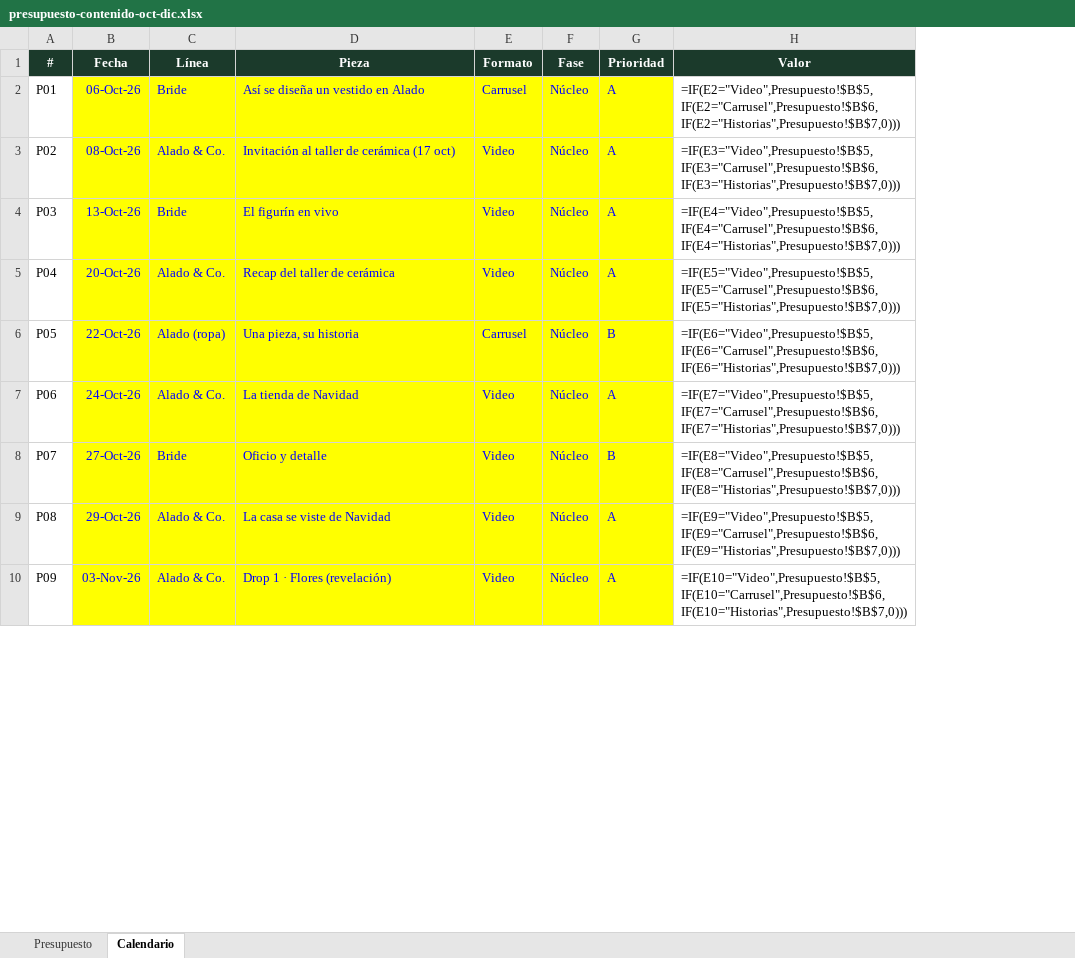
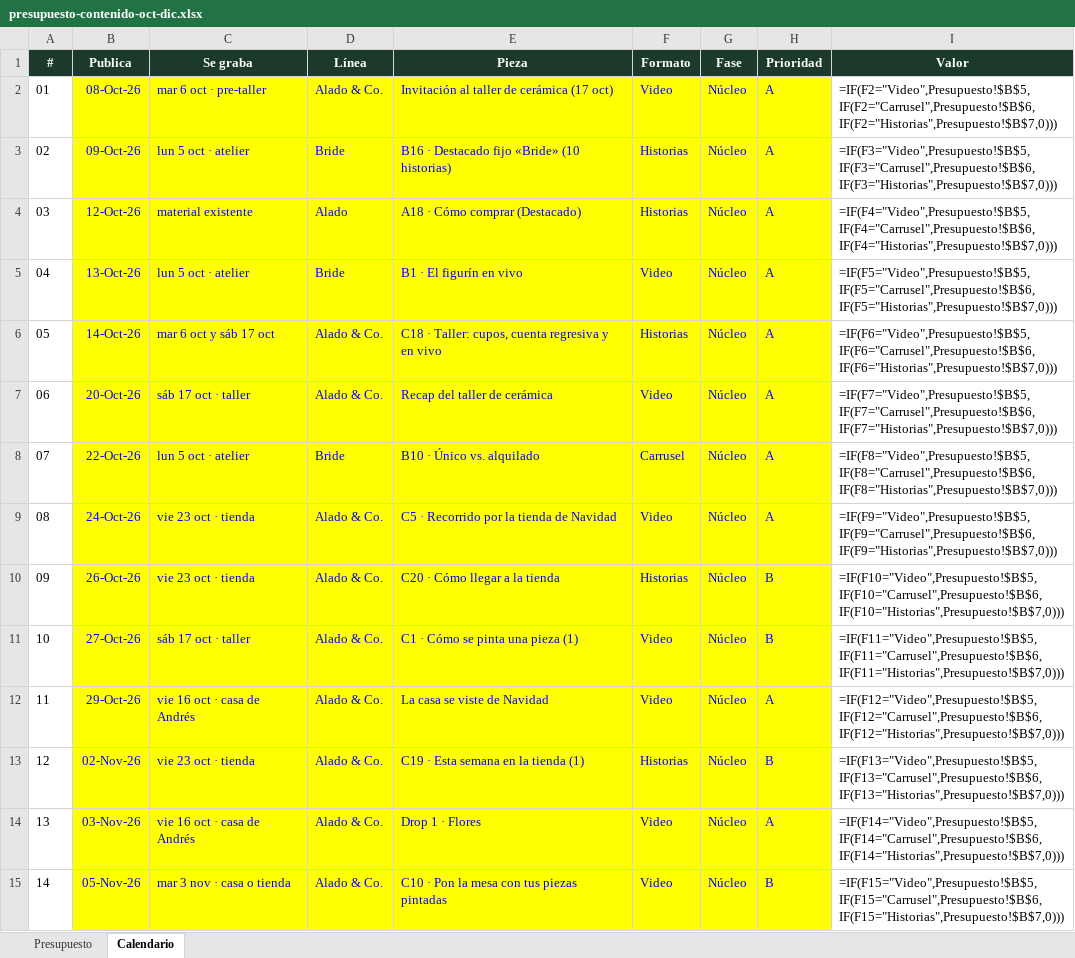
Before and after one commit to otrasaramas/Alado, an Excel workbook: docs/sesion-2026-10-02/presupuesto-contenido-oct-dic.xlsx, sheet Calendario, drawn as a sheet; only a part is shown; values as stored, in another font and other column widths than the file's, no borders; formulas without a stored value are shown as written; removed rows and columns are numbered as before the commit, all else as after; the diff covers the shown part only; the diff names each change by its address in the sheet, - before the commit and + after, or states it on an @@ line.

```diff
--- a/docs/sesion-2026-10-02/presupuesto-contenido-oct-dic.xlsx (sheet Calendario)
+++ b/docs/sesion-2026-10-02/presupuesto-contenido-oct-dic.xlsx (sheet Calendario)
+column C (Se graba), row 2: mar 6 oct · pre-taller; row 5: lun 5 oct · atelier; row 7: sáb 17 oct · taller; row 9: vie 23 oct · tienda; rows 11-12: sáb 17 oct · taller | vie 16 oct · casa de Andrés; row 14: vie 16 oct · casa de Andrés
-B1: Fecha
+B1: Publica
-row 2: P01 | 06-Oct-26 | Bride | Así se diseña un vestido en Alado | Carrusel | Núcleo | A | =IF(E2="Video",Presupuesto!$B$5,IF(E2="Carrusel",Presupuesto!$B$6,IF(E2="Historias",Presupuesto!$B$7,0)))
-A2 (#): P02
+A2 (#): 01
-I2 (Valor): =IF(E3="Video",Presupuesto!$B$5,IF(E3="Carrusel",Presupuesto!$B$6,IF(E3="Historias",Presupuesto!$B$7,0)))
+I2 (Valor): =IF(F2="Video",Presupuesto!$B$5,IF(F2="Carrusel",Presupuesto!$B$6,IF(F2="Historias",Presupuesto!$B$7,0)))
+row 3: 02 | 09-Oct-26 | lun 5 oct · atelier | Bride | B16 · Destacado fijo «Bride» (10 historias) | Historias | Núcleo | A | =IF(F3="Video",Presupuesto!$B$5,IF(F3="Carrusel",Presupuesto!$B$6,IF(F3="Historias",Presupuesto!$B$7,0)))
+row 4: 03 | 12-Oct-26 | material existente | Alado | A18 · Cómo comprar (Destacado) | Historias | Núcleo | A | =IF(F4="Video",Presupuesto!$B$5,IF(F4="Carrusel",Presupuesto!$B$6,IF(F4="Historias",Presupuesto!$B$7,0)))
-A5 (#): P03
+A5 (#): 04
-E5 (Pieza): El figurín en vivo
+E5 (Pieza): B1 · El figurín en vivo
-I5 (Valor): =IF(E4="Video",Presupuesto!$B$5,IF(E4="Carrusel",Presupuesto!$B$6,IF(E4="Historias",Presupuesto!$B$7,0)))
+I5 (Valor): =IF(F5="Video",Presupuesto!$B$5,IF(F5="Carrusel",Presupuesto!$B$6,IF(F5="Historias",Presupuesto!$B$7,0)))
+row 6: 05 | 14-Oct-26 | mar 6 oct y sáb 17 oct | Alado & Co. | C18 · Taller: cupos, cuenta regresiva y en vivo | Historias | Núcleo | A | =IF(F6="Video",Presupuesto!$B$5,IF(F6="Carrusel",Presupuesto!$B$6,IF(F6="Historias",Presupuesto!$B$7,0)))
-A7 (#): P04
+A7 (#): 06
-I7 (Valor): =IF(E5="Video",Presupuesto!$B$5,IF(E5="Carrusel",Presupuesto!$B$6,IF(E5="Historias",Presupuesto!$B$7,0)))
+I7 (Valor): =IF(F7="Video",Presupuesto!$B$5,IF(F7="Carrusel",Presupuesto!$B$6,IF(F7="Historias",Presupuesto!$B$7,0)))
-row 6: P05 | 22-Oct-26 | Alado (ropa) | Una pieza, su historia | Carrusel | Núcleo | B | =IF(E6="Video",Presupuesto!$B$5,IF(E6="Carrusel",Presupuesto!$B$6,IF(E6="Historias",Presupuesto!$B$7,0)))
+row 8: 07 | 22-Oct-26 | lun 5 oct · atelier | Bride | B10 · Único vs. alquilado | Carrusel | Núcleo | A | =IF(F8="Video",Presupuesto!$B$5,IF(F8="Carrusel",Presupuesto!$B$6,IF(F8="Historias",Presupuesto!$B$7,0)))
-A9 (#): P06
+A9 (#): 08
-E9 (Pieza): La tienda de Navidad
+E9 (Pieza): C5 · Recorrido por la tienda de Navidad
-I9 (Valor): =IF(E7="Video",Presupuesto!$B$5,IF(E7="Carrusel",Presupuesto!$B$6,IF(E7="Historias",Presupuesto!$B$7,0)))
+I9 (Valor): =IF(F9="Video",Presupuesto!$B$5,IF(F9="Carrusel",Presupuesto!$B$6,IF(F9="Historias",Presupuesto!$B$7,0)))
+row 10: 09 | 26-Oct-26 | vie 23 oct · tienda | Alado & Co. | C20 · Cómo llegar a la tienda | Historias | Núcleo | B | =IF(F10="Video",Presupuesto!$B$5,IF(F10="Carrusel",Presupuesto!$B$6,IF(F10="Historias",Presupuesto!$B$7,0)))
-A11 (#): P07
+A11 (#): 10
-D11 (Línea): Bride
+D11 (Línea): Alado & Co.
-E11 (Pieza): Oficio y detalle
+E11 (Pieza): C1 · Cómo se pinta una pieza (1)
-I11 (Valor): =IF(E8="Video",Presupuesto!$B$5,IF(E8="Carrusel",Presupuesto!$B$6,IF(E8="Historias",Presupuesto!$B$7,0)))
+I11 (Valor): =IF(F11="Video",Presupuesto!$B$5,IF(F11="Carrusel",Presupuesto!$B$6,IF(F11="Historias",Presupuesto!$B$7,0)))
-A12 (#): P08
+A12 (#): 11
-I12 (Valor): =IF(E9="Video",Presupuesto!$B$5,IF(E9="Carrusel",Presupuesto!$B$6,IF(E9="Historias",Presupuesto!$B$7,0)))
+I12 (Valor): =IF(F12="Video",Presupuesto!$B$5,IF(F12="Carrusel",Presupuesto!$B$6,IF(F12="Historias",Presupuesto!$B$7,0)))
+row 13: 12 | 02-Nov-26 | vie 23 oct · tienda | Alado & Co. | C19 · Esta semana en la tienda (1) | Historias | Núcleo | B | =IF(F13="Video",Presupuesto!$B$5,IF(F13="Carrusel",Presupuesto!$B$6,IF(F13="Historias",Presupuesto!$B$7,0)))
-A14 (#): P09
+A14 (#): 13
-E14 (Pieza): Drop 1 · Flores (revelación)
+E14 (Pieza): Drop 1 · Flores
-I14 (Valor): =IF(E10="Video",Presupuesto!$B$5,IF(E10="Carrusel",Presupuesto!$B$6,IF(E10="Historias",Presupuesto!$B$7,0)))
+I14 (Valor): =IF(F14="Video",Presupuesto!$B$5,IF(F14="Carrusel",Presupuesto!$B$6,IF(F14="Historias",Presupuesto!$B$7,0)))
+row 15: 14 | 05-Nov-26 | mar 3 nov · casa o tienda | Alado & Co. | C10 · Pon la mesa con tus piezas pintadas | Video | Núcleo | B | =IF(F15="Video",Presupuesto!$B$5,IF(F15="Carrusel",Presupuesto!$B$6,IF(F15="Historias",Presupuesto!$B$7,0)))
```
Also changed, not shown: 4 added rows, 4 removed rows and 45 edited cells elsewhere in this sheet, sheet Presupuesto, 2 other files.
